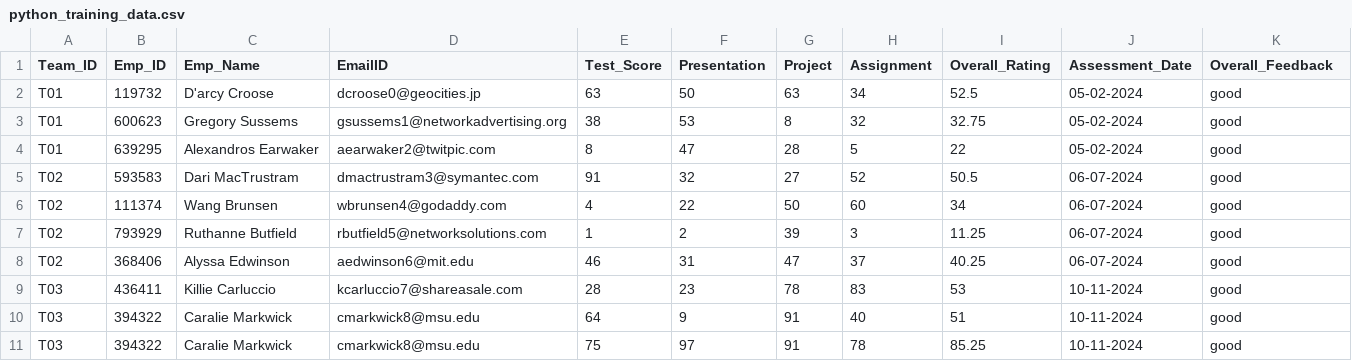
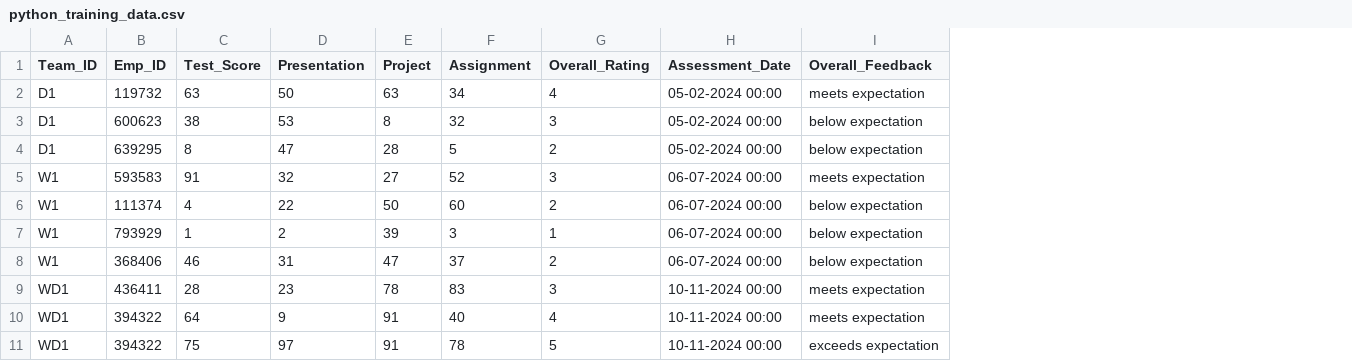
Before and after one commit to h1-dden/Python_Training_Management_System, a CSV file: data/python_training_data.csv, drawn as a sheet; removed rows and columns are numbered as before the commit, all else as after; the diff names each change by its address in the sheet, - before the commit and + after, or states it on an @@ line.

```diff
--- a/data/python_training_data.csv
+++ b/data/python_training_data.csv
-column C (Emp_Name), rows 2-11: D'arcy Croose | Gregory Sussems | Alexandros Earwaker | Dari MacTrustram | Wang Brunsen | Ruthanne Butfield | Alyssa Edwinson | Killie Carluccio | Caralie Markwick | Caralie Markwick
-column D (EmailID), rows 2-11: dcroose0@geocities.jp | gsussems1@networkadvertising.org | aearwaker2@twitpic.com | dmactrustram3@symantec.com | wbrunsen4@godaddy.com | rbutfield5@networksolutions.com | aedwinson6@mit.edu | kcarluccio7@shareasale.com | cmarkwick8@msu.edu | cmarkwick8@msu.edu
-A2:A4 (Team_ID): T01
+A2:A4 (Team_ID): D1
-G2 (Overall_Rating): 52.5
+G2 (Overall_Rating): 4
-H2:H4 (Assessment_Date): 05-02-2024
+H2:H4 (Assessment_Date): 05-02-2024 00:00
-I2 (Overall_Feedback): good
+I2 (Overall_Feedback): meets expectation
-G3 (Overall_Rating): 32.75
+G3 (Overall_Rating): 3
-I3:I4 (Overall_Feedback): good
+I3:I4 (Overall_Feedback): below expectation
-G4 (Overall_Rating): 22
+G4 (Overall_Rating): 2
-A5:A8 (Team_ID): T02
+A5:A8 (Team_ID): W1
-G5 (Overall_Rating): 50.5
+G5 (Overall_Rating): 3
-H5:H8 (Assessment_Date): 06-07-2024
+H5:H8 (Assessment_Date): 06-07-2024 00:00
-I5 (Overall_Feedback): good
+I5 (Overall_Feedback): meets expectation
-G6 (Overall_Rating): 34
+G6 (Overall_Rating): 2
-I6:I8 (Overall_Feedback): good
+I6:I8 (Overall_Feedback): below expectation
-G7 (Overall_Rating): 11.25
+G7 (Overall_Rating): 1
-G8 (Overall_Rating): 40.25
+G8 (Overall_Rating): 2
-A9:A11 (Team_ID): T03
+A9:A11 (Team_ID): WD1
-G9 (Overall_Rating): 53
+G9 (Overall_Rating): 3
-H9:H11 (Assessment_Date): 10-11-2024
+H9:H11 (Assessment_Date): 10-11-2024 00:00
-I9:I10 (Overall_Feedback): good
+I9:I10 (Overall_Feedback): meets expectation
-G10 (Overall_Rating): 51
+G10 (Overall_Rating): 4
-G11 (Overall_Rating): 85.25
+G11 (Overall_Rating): 5
-I11 (Overall_Feedback): good
+I11 (Overall_Feedback): exceeds expectation
```
Also changed, not shown: data/hiring_data.csv, 20 other files.
